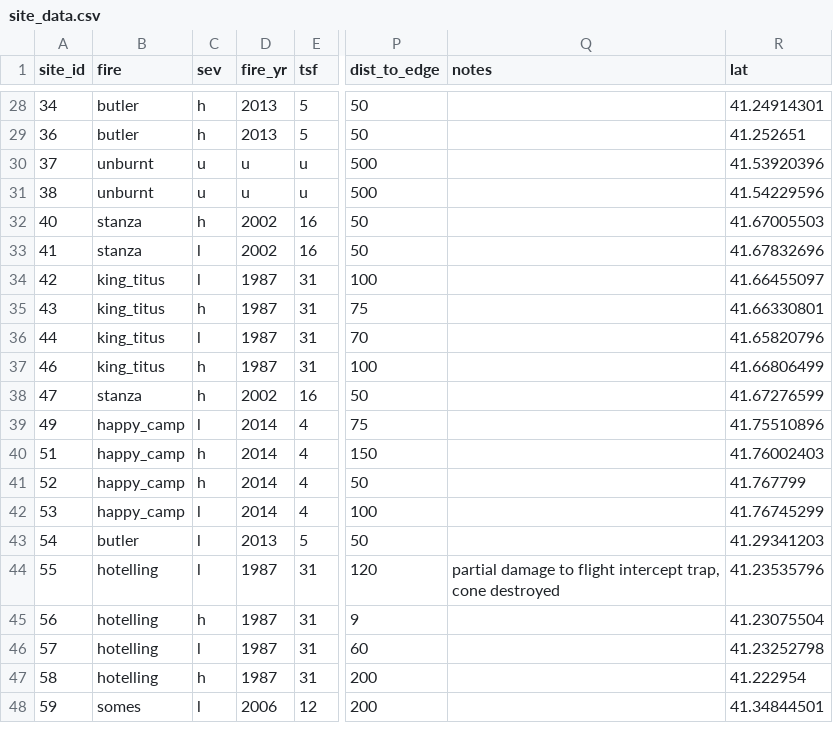
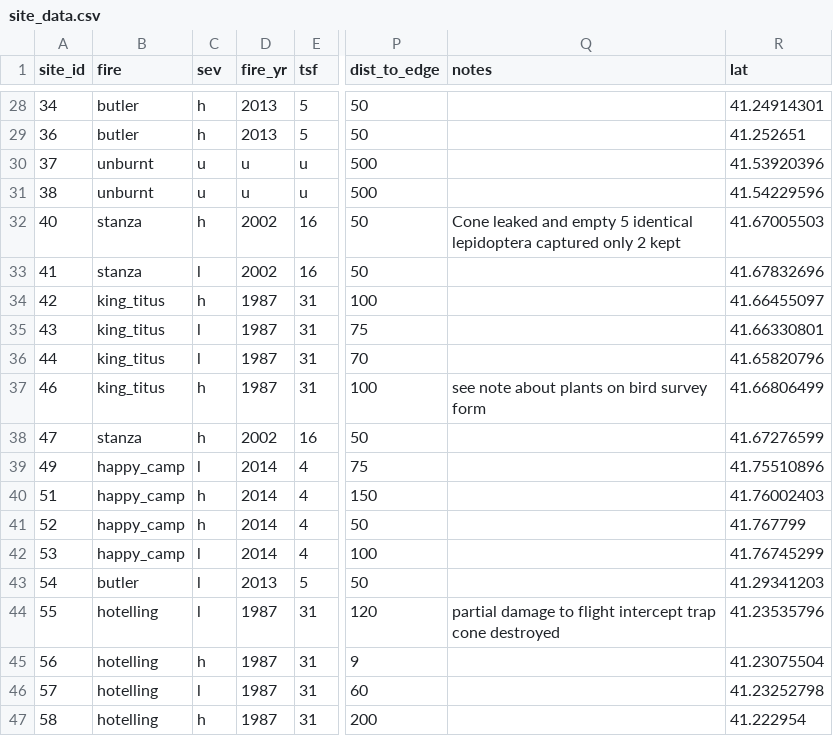
Before and after one commit to cadlam/Fire_mosaics, a CSV file: data/site_data.csv, drawn as a sheet; only a part is shown, gaps mark what is left out; the shorter side is filled out with more unchanged rows; the diff names each change by its address in the sheet, - before the commit and + after, or states it on an @@ line.

Commit message:
added GSO, some data additions

```diff
--- a/data/site_data.csv
+++ b/data/site_data.csv
-Q32 (notes): (empty)
+Q32 (notes): Cone leaked and empty 5 identical lepidoptera captured only 2 kept
-C34 (sev): l
+C34 (sev): h
-C35 (sev): h
+C35 (sev): l
-Q37 (notes): (empty)
+Q37 (notes): see note about plants on bird survey form
-Q44 (notes): …flight intercept trap, cone destroyed
+Q44 (notes): …flight intercept trap cone destroyed
```
Also changed, not shown: data/plant_data.csv, 5 other files.
